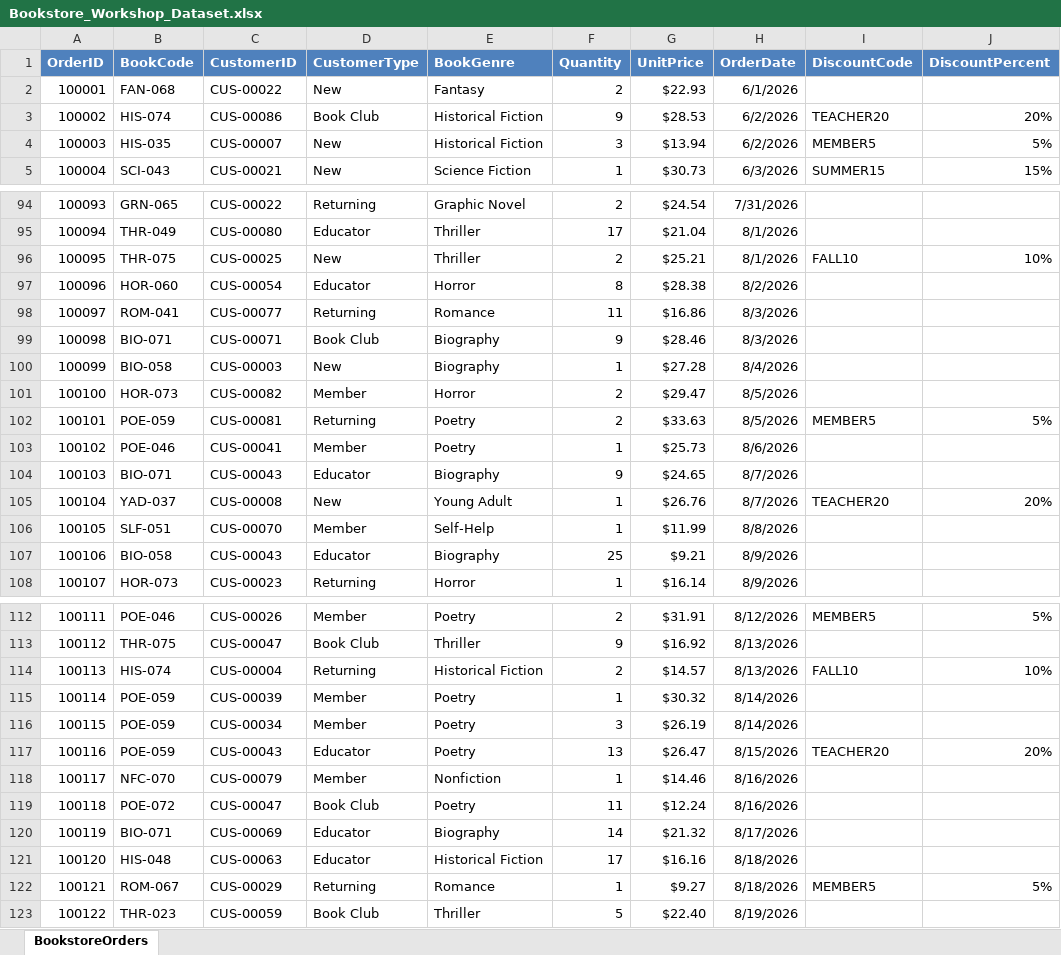
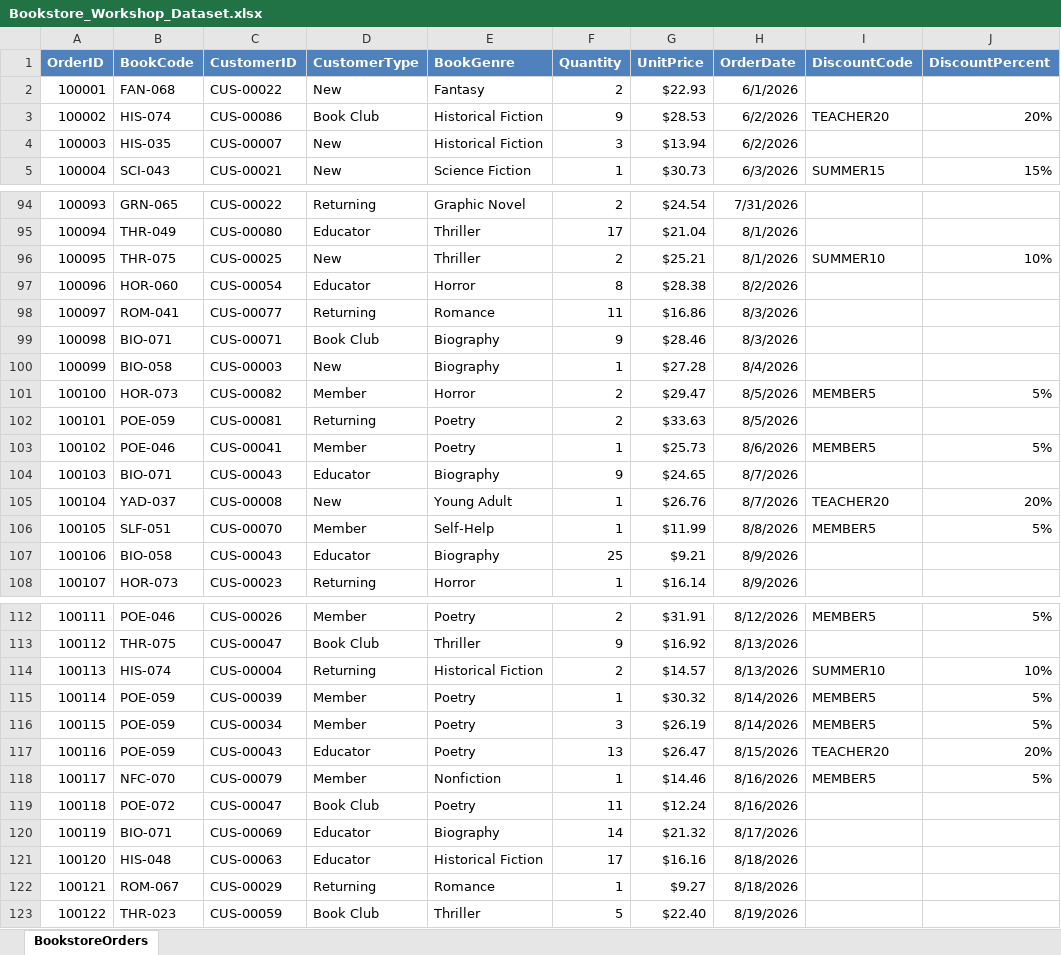
Before and after one commit to keikob/Workshops, an Excel workbook: 2026-10-09 Working with Data in Excel/Bookstore_Workshop_Dataset.xlsx, sheet BookstoreOrders, drawn as a sheet; only a part is shown, gaps mark what is left out; values as stored, in another font and other column widths than the file's, no borders; the diff covers the shown part only; the diff names each change by its address in the sheet, - before the commit and + after, or states it on an @@ line.

Commit message:
Add files via upload

```diff
--- a/2026-10-09 Working with Data in Excel/Bookstore_Workshop_Dataset.xlsx (sheet BookstoreOrders)
+++ b/2026-10-09 Working with Data in Excel/Bookstore_Workshop_Dataset.xlsx (sheet BookstoreOrders)
-I4 (DiscountCode): MEMBER5
+I4 (DiscountCode): (empty)
-J4 (DiscountPercent): 5%
+J4 (DiscountPercent): (empty)
-I96 (DiscountCode): FALL10
+I96 (DiscountCode): SUMMER10
-I101 (DiscountCode): (empty)
+I101 (DiscountCode): MEMBER5
-J101 (DiscountPercent): (empty)
+J101 (DiscountPercent): 5%
-I102 (DiscountCode): MEMBER5
+I102 (DiscountCode): (empty)
-J102 (DiscountPercent): 5%
+J102 (DiscountPercent): (empty)
-I103 (DiscountCode): (empty)
+I103 (DiscountCode): MEMBER5
-J103 (DiscountPercent): (empty)
+J103 (DiscountPercent): 5%
-I106 (DiscountCode): (empty)
+I106 (DiscountCode): MEMBER5
-J106 (DiscountPercent): (empty)
+J106 (DiscountPercent): 5%
-I114 (DiscountCode): FALL10
+I114 (DiscountCode): SUMMER10
-I115:I116 (DiscountCode): (empty)
+I115:I116 (DiscountCode): MEMBER5
-J115:J116 (DiscountPercent): (empty)
+J115:J116 (DiscountPercent): 5%
-I118 (DiscountCode): (empty)
+I118 (DiscountCode): MEMBER5
-J118 (DiscountPercent): (empty)
+J118 (DiscountPercent): 5%
-I122 (DiscountCode): MEMBER5
+I122 (DiscountCode): (empty)
-J122 (DiscountPercent): 5%
+J122 (DiscountPercent): (empty)
```
Also changed, not shown: 15 edited cells elsewhere in this sheet.
